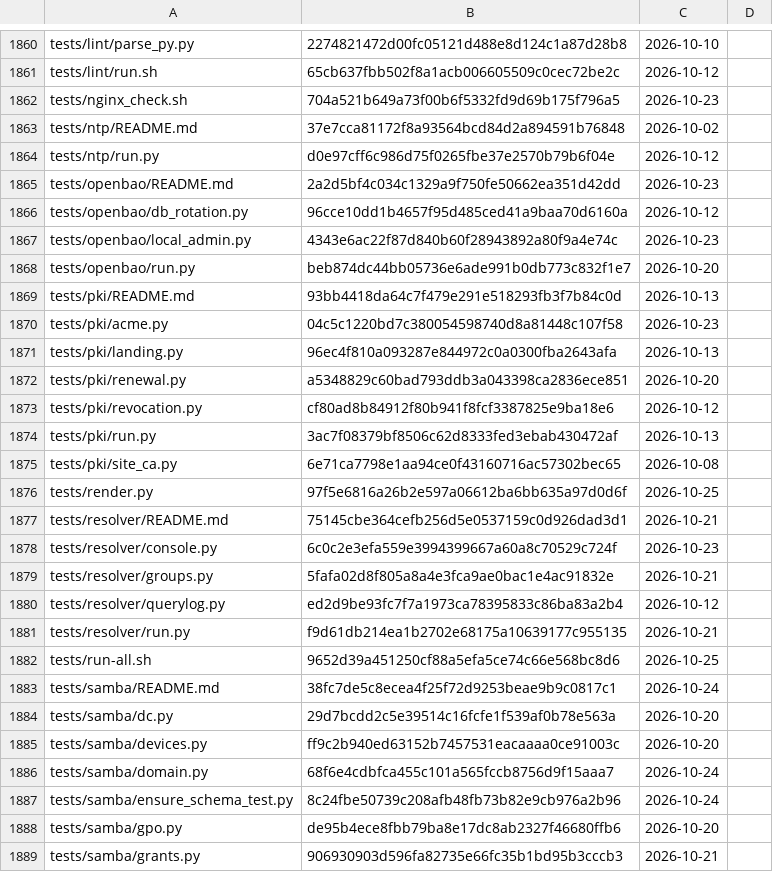
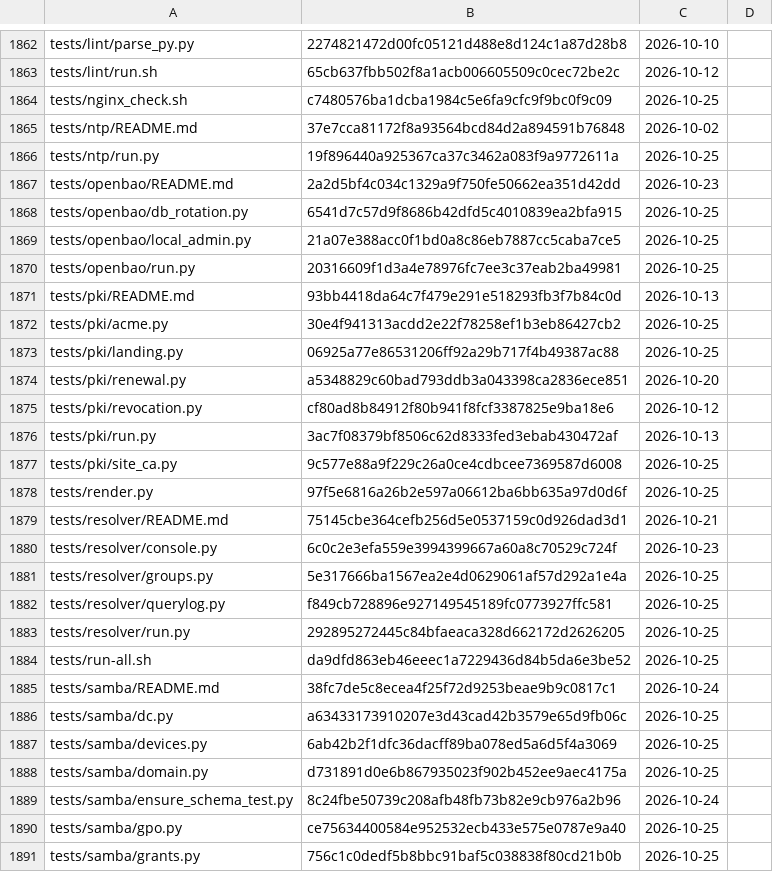
Before and after one commit to archdukejim/fabric-ctl, a TSV file: docs/volume_2_engineering_decisions/assets/review-ledger.tsv, drawn as a sheet; only a part is shown, gaps mark what is left out; the diff covers the shown part only.

```diff
--- a/docs/volume_2_engineering_decisions/assets/review-ledger.tsv
+++ b/docs/volume_2_engineering_decisions/assets/review-ledger.tsv
@@ -1861,12 +1863,12 @@ tests/lint/parse_py.py	2274821472d00fc05121d488e8d124c1a87d28b8	2026-10-10
 tests/lint/run.sh	65cb637fbb502f8a1acb006605509c0cec72be2c	2026-10-12	
-tests/nginx_check.sh	704a521b649a73f00b6f5332fd9d69b175f796a5	2026-10-23	
+tests/nginx_check.sh	c7480576ba1dcba1984c5e6fa9cfc9f9bc0f9c09	2026-10-25	
 tests/ntp/README.md	37e7cca81172f8a93564bcd84d2a894591b76848	2026-10-02	
-tests/ntp/run.py	d0e97cff6c986d75f0265fbe37e2570b79b6f04e	2026-10-12	
+tests/ntp/run.py	19f896440a925367ca37c3462a083f9a9772611a	2026-10-25	
 tests/openbao/README.md	2a2d5bf4c034c1329a9f750fe50662ea351d42dd	2026-10-23	
-tests/openbao/db_rotation.py	96cce10dd1b4657f95d485ced41a9baa70d6160a	2026-10-12	
-tests/openbao/local_admin.py	4343e6ac22f87d840b60f28943892a80f9a4e74c	2026-10-23	
-tests/openbao/run.py	beb874dc44bb05736e6ade991b0db773c832f1e7	2026-10-20	
+tests/openbao/db_rotation.py	6541d7c57d9f8686b42dfd5c4010839ea2bfa915	2026-10-25	
+tests/openbao/local_admin.py	21a07e388acc0f1bd0a8c86eb7887cc5caba7ce5	2026-10-25	
+tests/openbao/run.py	20316609f1d3a4e78976fc7ee3c37eab2ba49981	2026-10-25	
 tests/pki/README.md	93bb4418da64c7f479e291e518293fb3f7b84c0d	2026-10-13	
-tests/pki/acme.py	04c5c1220bd7c380054598740d8a81448c107f58	2026-10-23	
-tests/pki/landing.py	96ec4f810a093287e844972c0a0300fba2643afa	2026-10-13	
+tests/pki/acme.py	30e4f941313acdd2e22f78258ef1b3eb86427cb2	2026-10-25	
+tests/pki/landing.py	06925a77e86531206ff92a29b717f4b49387ac88	2026-10-25	
 tests/pki/renewal.py	a5348829c60bad793ddb3a043398ca2836ece851	2026-10-20	
@@ -1874,3 +1876,3 @@ tests/pki/revocation.py	cf80ad8b84912f80b941f8fcf3387825e9ba18e6	2026-10-12
 tests/pki/run.py	3ac7f08379bf8506c62d8333fed3ebab430472af	2026-10-13	
-tests/pki/site_ca.py	6e71ca7798e1aa94ce0f43160716ac57302bec65	2026-10-08	
+tests/pki/site_ca.py	9c577e88a9f229c26a0ce4cdbcee7369587d6008	2026-10-25	
 tests/render.py	97f5e6816a26b2e597a06612ba6bb635a97d0d6f	2026-10-25	
@@ -1878,12 +1880,12 @@ tests/resolver/README.md	75145cbe364cefb256d5e0537159c0d926dad3d1	2026-10-21
 tests/resolver/console.py	6c0c2e3efa559e3994399667a60a8c70529c724f	2026-10-23	
-tests/resolver/groups.py	5fafa02d8f805a8a4e3fca9ae0bac1e4ac91832e	2026-10-21	
-tests/resolver/querylog.py	ed2d9be93fc7f7a1973ca78395833c86ba83a2b4	2026-10-12	
-tests/resolver/run.py	f9d61db214ea1b2702e68175a10639177c955135	2026-10-21	
-tests/run-all.sh	9652d39a451250cf88a5efa5ce74c66e568bc8d6	2026-10-25	
+tests/resolver/groups.py	5e317666ba1567ea2e4d0629061af57d292a1e4a	2026-10-25	
+tests/resolver/querylog.py	f849cb728896e927149545189fc0773927ffc581	2026-10-25	
+tests/resolver/run.py	292895272445c84bfaeaca328d662172d2626205	2026-10-25	
+tests/run-all.sh	da9dfd863eb46eeec1a7229436d84b5da6e3be52	2026-10-25	
 tests/samba/README.md	38fc7de5c8ecea4f25f72d9253beae9b9c0817c1	2026-10-24	
-tests/samba/dc.py	29d7bcdd2c5e39514c16fcfe1f539af0b78e563a	2026-10-20	
-tests/samba/devices.py	ff9c2b940ed63152b7457531eacaaaa0ce91003c	2026-10-20	
-tests/samba/domain.py	68f6e4cdbfca455c101a565fccb8756d9f15aaa7	2026-10-24	
+tests/samba/dc.py	a63433173910207e3d43cad42b3579e65d9fb06c	2026-10-25	
+tests/samba/devices.py	6ab42b2f1dfc36dacff89ba078ed5a6d5f4a3069	2026-10-25	
+tests/samba/domain.py	d731891d0e6b867935023f902b452ee9aec4175a	2026-10-25	
 tests/samba/ensure_schema_test.py	8c24fbe50739c208afb48fb73b82e9cb976a2b96	2026-10-24	
-tests/samba/gpo.py	de95b4ece8fbb79ba8e17dc8ab2327f46680ffb6	2026-10-20	
-tests/samba/grants.py	906930903d596fa82735e66fc35b1bd95b3cccb3	2026-10-21	
+tests/samba/gpo.py	ce75634400584e952532ecb433e575e0787e9a40	2026-10-25	
+tests/samba/grants.py	756c1c0dedf5b8bbc91baf5c038838f80cd21b0b	2026-10-25	
```
Also changed, not shown: 2 added rows and 32 edited cells elsewhere in this file, 39 other files.
